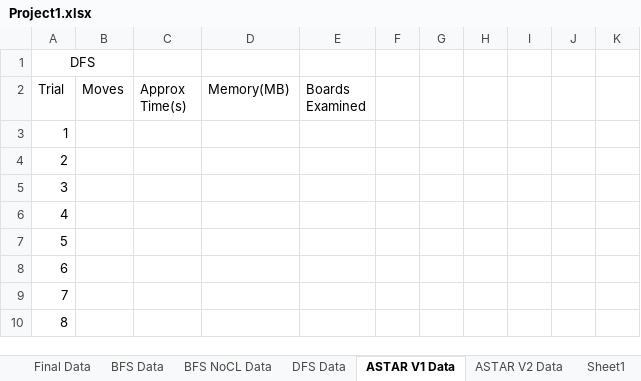
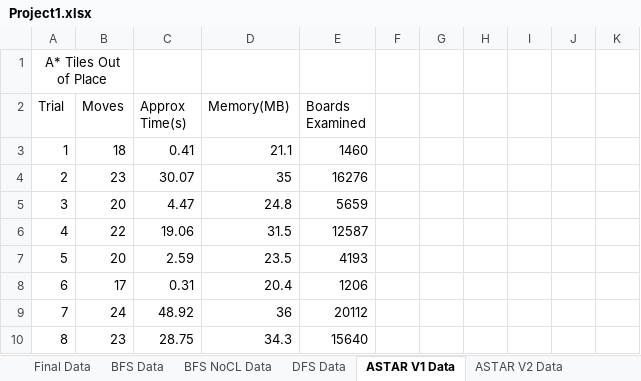
Before and after one commit to dani2918/CS_470_Projects, an Excel workbook: Project1/Project1/Project1.xlsx, sheet ASTAR V1 Data, drawn as a sheet; only a part is shown; values as stored, in another font and other column widths than the file's, no borders; charts and pictures not drawn; the diff covers the shown part only; the diff names each change by its address in the sheet, - before the commit and + after, or states it on an @@ line.

```diff
--- a/Project1/Project1/Project1.xlsx (sheet ASTAR V1 Data)
+++ b/Project1/Project1/Project1.xlsx (sheet ASTAR V1 Data)
-A1 (Trial): DFS
+A1 (Trial): A* Tiles Out of Place
-B3 (Moves): (empty)
+B3 (Moves): 18
-C3 (Approx Time(s)): (empty)
+C3 (Approx Time(s)): 0.41
-D3 (Memory(MB)): (empty)
+D3 (Memory(MB)): 21.1
-E3 (Boards Examined): (empty)
+E3 (Boards Examined): 1460
-B4 (Moves): (empty)
+B4 (Moves): 23
-C4 (Approx Time(s)): (empty)
+C4 (Approx Time(s)): 30.07
-D4 (Memory(MB)): (empty)
+D4 (Memory(MB)): 35
-E4 (Boards Examined): (empty)
+E4 (Boards Examined): 16276
-B5 (Moves): (empty)
+B5 (Moves): 20
-C5 (Approx Time(s)): (empty)
+C5 (Approx Time(s)): 4.47
-D5 (Memory(MB)): (empty)
+D5 (Memory(MB)): 24.8
-E5 (Boards Examined): (empty)
+E5 (Boards Examined): 5659
-B6 (Moves): (empty)
+B6 (Moves): 22
-C6 (Approx Time(s)): (empty)
+C6 (Approx Time(s)): 19.06
-D6 (Memory(MB)): (empty)
+D6 (Memory(MB)): 31.5
-E6 (Boards Examined): (empty)
+E6 (Boards Examined): 12587
-B7 (Moves): (empty)
+B7 (Moves): 20
-C7 (Approx Time(s)): (empty)
+C7 (Approx Time(s)): 2.59
-D7 (Memory(MB)): (empty)
+D7 (Memory(MB)): 23.5
-E7 (Boards Examined): (empty)
+E7 (Boards Examined): 4193
-B8 (Moves): (empty)
+B8 (Moves): 17
-C8 (Approx Time(s)): (empty)
+C8 (Approx Time(s)): 0.31
-D8 (Memory(MB)): (empty)
+D8 (Memory(MB)): 20.4
-E8 (Boards Examined): (empty)
+E8 (Boards Examined): 1206
-B9 (Moves): (empty)
+B9 (Moves): 24
-C9 (Approx Time(s)): (empty)
+C9 (Approx Time(s)): 48.92
-D9 (Memory(MB)): (empty)
+D9 (Memory(MB)): 36
-E9 (Boards Examined): (empty)
+E9 (Boards Examined): 20112
-B10 (Moves): (empty)
+B10 (Moves): 23
-C10 (Approx Time(s)): (empty)
+C10 (Approx Time(s)): 28.75
-D10 (Memory(MB)): (empty)
+D10 (Memory(MB)): 34.3
-E10 (Boards Examined): (empty)
+E10 (Boards Examined): 15640
```
Also changed, not shown: 101 edited cells and cell formats elsewhere in this sheet, sheet BFS NoCL Data, sheet ASTAR V2 Data, sheet DFS Data, sheet Final Data, sheet BFS Branching Factor, sheet Sheet2, other sheet tabs, formulas that keep their value, charts or pictures, 10 other files.
